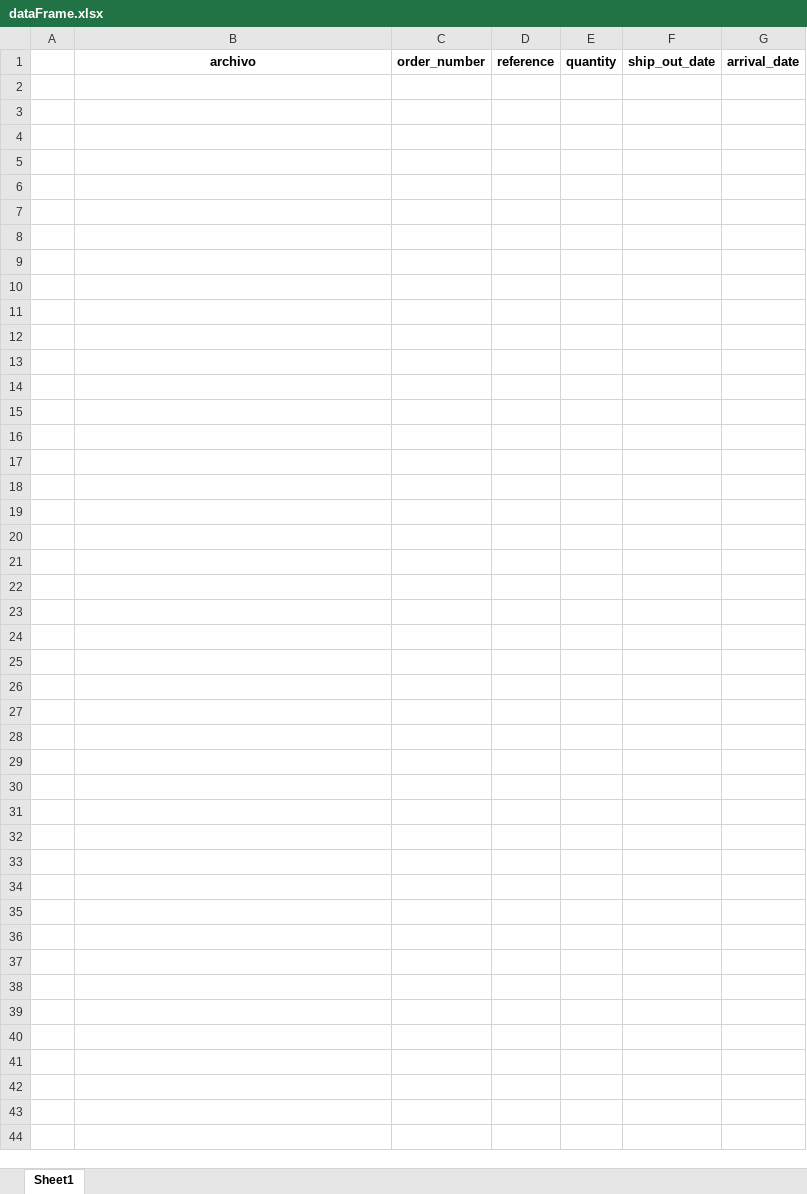
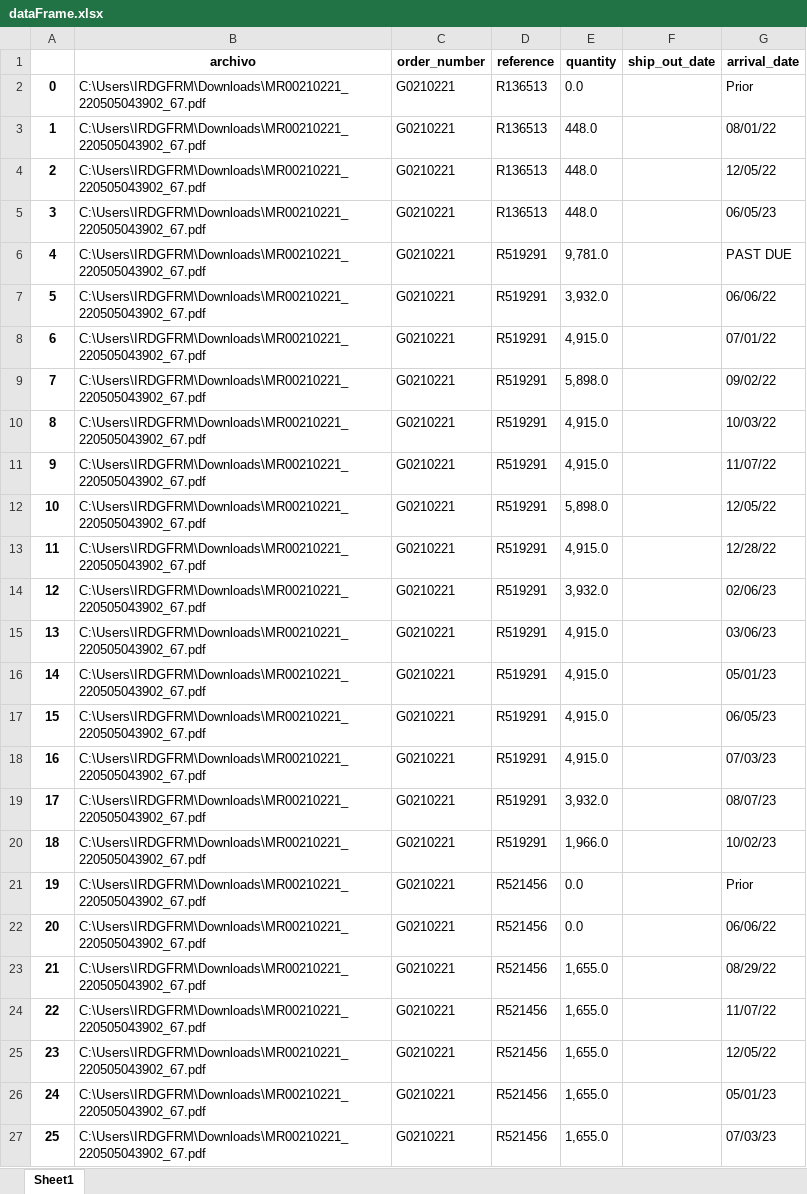
Before and after one commit to LobatoJaime/Bot-Creacion-de-Pedidos, an Excel workbook: AI_Engine/Resultados/EMP/dataFrame.xlsx, sheet Sheet1, drawn as a sheet; values as stored, in another font and other column widths than the file's, no borders; the diff names each change by its address in the sheet, - before the commit and + after, or states it on an @@ line.

Commit message:
El AI Engine usa los datos en la carpeta en linea

```diff
--- a/AI_Engine/Resultados/EMP/dataFrame.xlsx (sheet Sheet1)
+++ b/AI_Engine/Resultados/EMP/dataFrame.xlsx (sheet Sheet1)
+row 2: 0 | C:\Users\IRDGFRM\Downloads\MR00210221_220505043902_67.pdf | G0210221 | R136513 | 0.0 |  | Prior
+row 3: 1 | C:\Users\IRDGFRM\Downloads\MR00210221_220505043902_67.pdf | G0210221 | R136513 | 448.0 |  | 08/01/22
+row 4: 2 | C:\Users\IRDGFRM\Downloads\MR00210221_220505043902_67.pdf | G0210221 | R136513 | 448.0 |  | 12/05/22
+row 5: 3 | C:\Users\IRDGFRM\Downloads\MR00210221_220505043902_67.pdf | G0210221 | R136513 | 448.0 |  | 06/05/23
+row 6: 4 | C:\Users\IRDGFRM\Downloads\MR00210221_220505043902_67.pdf | G0210221 | R519291 | 9,781.0 |  | PAST DUE
+row 7: 5 | C:\Users\IRDGFRM\Downloads\MR00210221_220505043902_67.pdf | G0210221 | R519291 | 3,932.0 |  | 06/06/22
+row 8: 6 | C:\Users\IRDGFRM\Downloads\MR00210221_220505043902_67.pdf | G0210221 | R519291 | 4,915.0 |  | 07/01/22
+row 9: 7 | C:\Users\IRDGFRM\Downloads\MR00210221_220505043902_67.pdf | G0210221 | R519291 | 5,898.0 |  | 09/02/22
+row 10: 8 | C:\Users\IRDGFRM\Downloads\MR00210221_220505043902_67.pdf | G0210221 | R519291 | 4,915.0 |  | 10/03/22
+row 11: 9 | C:\Users\IRDGFRM\Downloads\MR00210221_220505043902_67.pdf | G0210221 | R519291 | 4,915.0 |  | 11/07/22
+row 12: 10 | C:\Users\IRDGFRM\Downloads\MR00210221_220505043902_67.pdf | G0210221 | R519291 | 5,898.0 |  | 12/05/22
+row 13: 11 | C:\Users\IRDGFRM\Downloads\MR00210221_220505043902_67.pdf | G0210221 | R519291 | 4,915.0 |  | 12/28/22
+row 14: 12 | C:\Users\IRDGFRM\Downloads\MR00210221_220505043902_67.pdf | G0210221 | R519291 | 3,932.0 |  | 02/06/23
+row 15: 13 | C:\Users\IRDGFRM\Downloads\MR00210221_220505043902_67.pdf | G0210221 | R519291 | 4,915.0 |  | 03/06/23
+row 16: 14 | C:\Users\IRDGFRM\Downloads\MR00210221_220505043902_67.pdf | G0210221 | R519291 | 4,915.0 |  | 05/01/23
+row 17: 15 | C:\Users\IRDGFRM\Downloads\MR00210221_220505043902_67.pdf | G0210221 | R519291 | 4,915.0 |  | 06/05/23
+row 18: 16 | C:\Users\IRDGFRM\Downloads\MR00210221_220505043902_67.pdf | G0210221 | R519291 | 4,915.0 |  | 07/03/23
+row 19: 17 | C:\Users\IRDGFRM\Downloads\MR00210221_220505043902_67.pdf | G0210221 | R519291 | 3,932.0 |  | 08/07/23
+row 20: 18 | C:\Users\IRDGFRM\Downloads\MR00210221_220505043902_67.pdf | G0210221 | R519291 | 1,966.0 |  | 10/02/23
+row 21: 19 | C:\Users\IRDGFRM\Downloads\MR00210221_220505043902_67.pdf | G0210221 | R521456 | 0.0 |  | Prior
+row 22: 20 | C:\Users\IRDGFRM\Downloads\MR00210221_220505043902_67.pdf | G0210221 | R521456 | 0.0 |  | 06/06/22
+row 23: 21 | C:\Users\IRDGFRM\Downloads\MR00210221_220505043902_67.pdf | G0210221 | R521456 | 1,655.0 |  | 08/29/22
+row 24: 22 | C:\Users\IRDGFRM\Downloads\MR00210221_220505043902_67.pdf | G0210221 | R521456 | 1,655.0 |  | 11/07/22
+row 25: 23 | C:\Users\IRDGFRM\Downloads\MR00210221_220505043902_67.pdf | G0210221 | R521456 | 1,655.0 |  | 12/05/22
+row 26: 24 | C:\Users\IRDGFRM\Downloads\MR00210221_220505043902_67.pdf | G0210221 | R521456 | 1,655.0 |  | 05/01/23
+row 27: 25 | C:\Users\IRDGFRM\Downloads\MR00210221_220505043902_67.pdf | G0210221 | R521456 | 1,655.0 |  | 07/03/23
```
Also changed, not shown: 1 other file.
